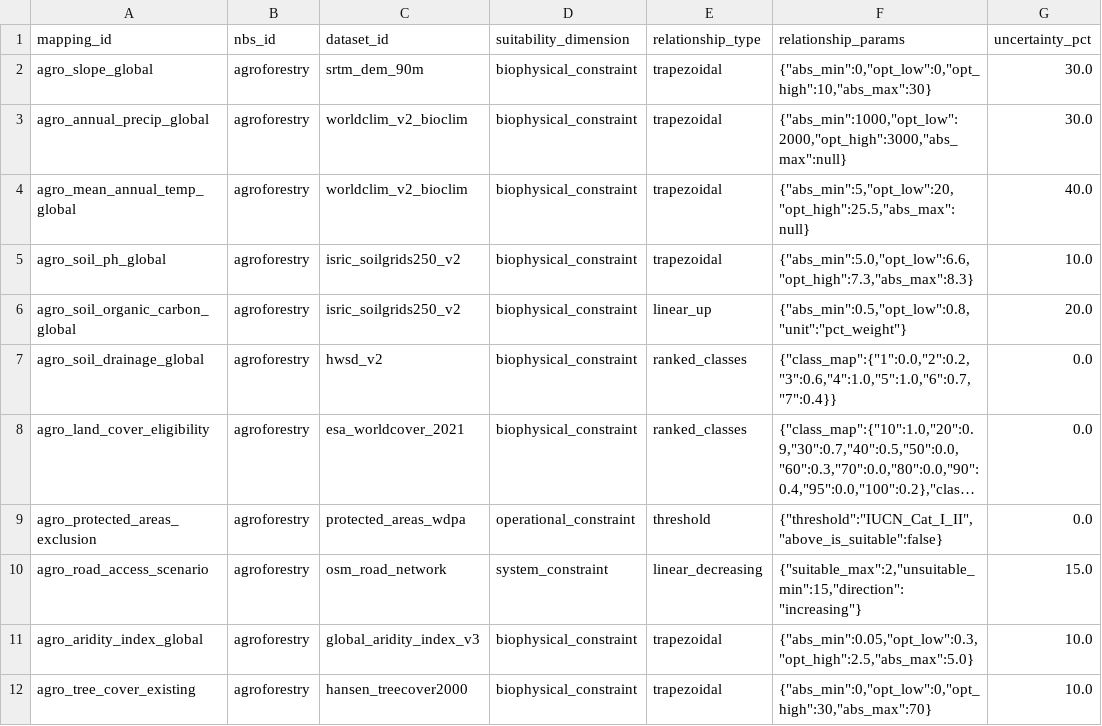
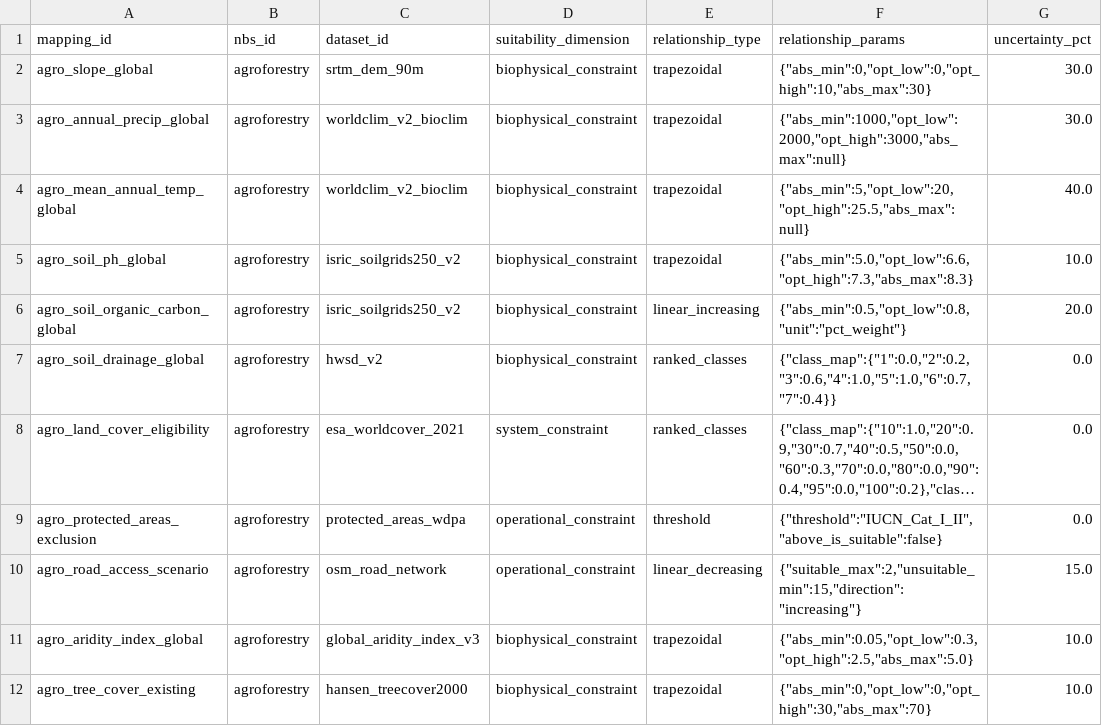
Before and after one commit to CIAT/nbs_ruralscan, a CSV file: schema/recipes/agroforestry/T4_suitability_mappings.csv, drawn as a sheet; only a part is shown; long unchanged cells end in …; the diff names each change by its address in the sheet, - before the commit and + after, or states it on an @@ line.

```diff
--- a/schema/recipes/agroforestry/T4_suitability_mappings.csv
+++ b/schema/recipes/agroforestry/T4_suitability_mappings.csv
-E6 (relationship_type): linear_up
+E6 (relationship_type): linear_increasing
-D8 (suitability_dimension): biophysical_constraint
+D8 (suitability_dimension): system_constraint
-D10 (suitability_dimension): system_constraint
+D10 (suitability_dimension): operational_constraint
```
Also changed, not shown: schema/recipes/water_harvesting_conservation/T4_suitability_mappings.csv, 2 other files.
